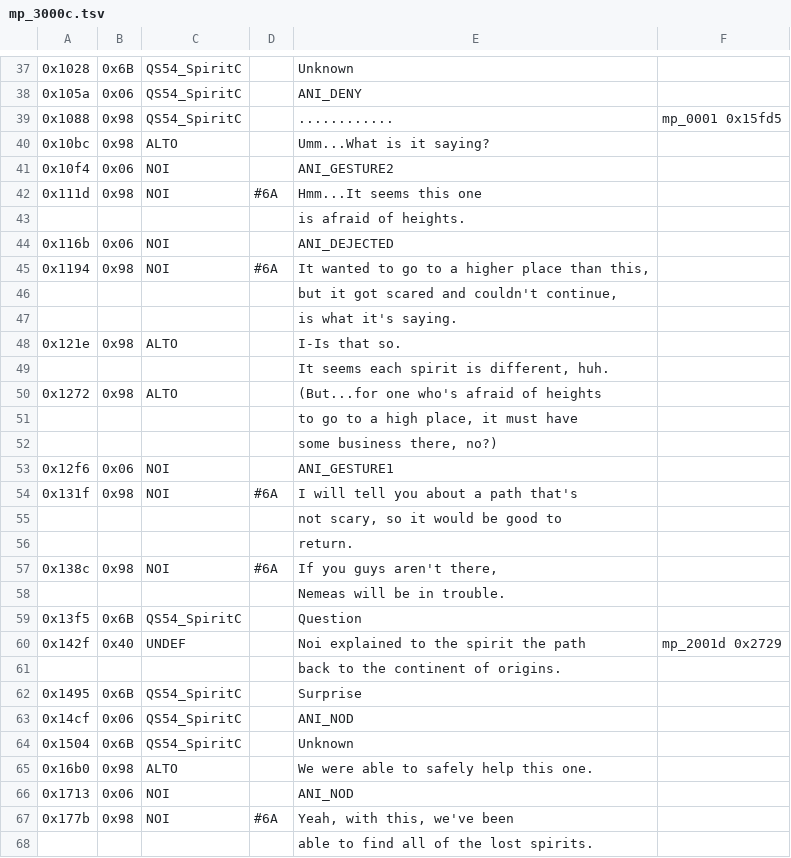
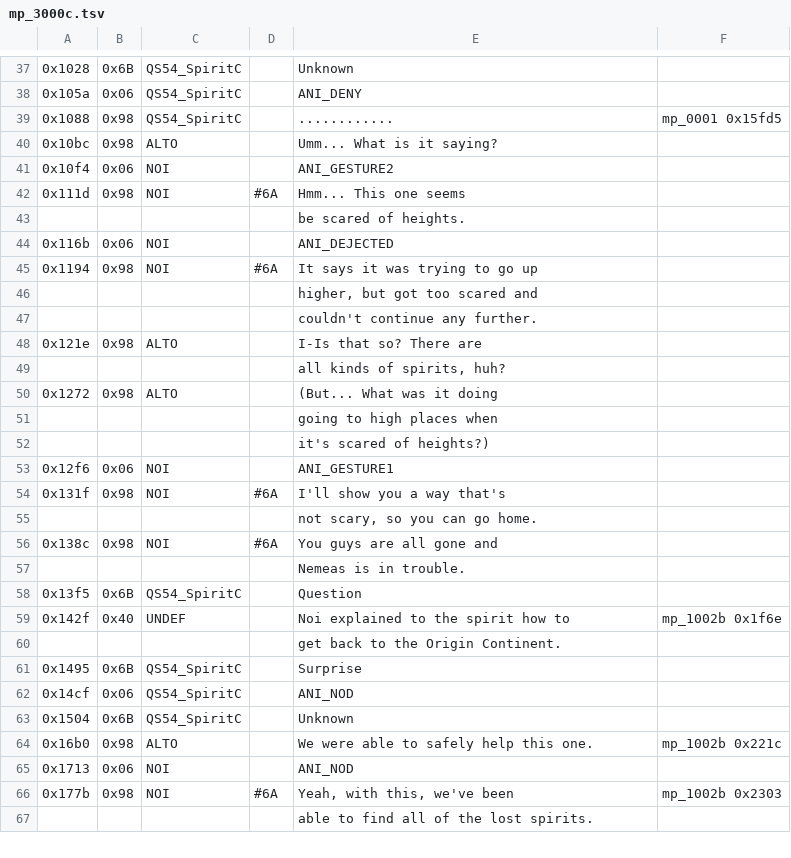
Before and after one commit to dackst/nayuta, a TSV file: script/merged/mp_3000c.tsv, drawn as a sheet; only a part is shown, gaps mark what is left out; removed rows and columns are numbered as before the commit, all else as after; the diff covers the shown part only; the diff names each change by its address in the sheet, - before the commit and + after, or states it on an @@ line.

```diff
--- a/script/merged/mp_3000c.tsv
+++ b/script/merged/mp_3000c.tsv
-E40: Umm...What is it saying?
+E40: Umm... What is it saying?
-E42: Hmm...It seems this one
+E42: Hmm... This one seems
-E43: is afraid of heights.
+E43: be scared of heights.
-E45: It wanted to go to a higher place than this,
+E45: It says it was trying to go up
-E46: but it got scared and couldn't continue,
+E46: higher, but got too scared and
-E47: is what it's saying.
+E47: couldn't continue any further.
-E48: I-Is that so.
+E48: I-Is that so? There are
-E49: It seems each spirit is different, huh.
+E49: all kinds of spirits, huh?
-E50: (But...for one who's afraid of heights
+E50: (But... What was it doing
-E51: to go to a high place, it must have
+E51: going to high places when
-E52: some business there, no?)
+E52: it's scared of heights?)
-E54: I will tell you about a path that's
+E54: I'll show you a way that's
-E55: not scary, so it would be good to
+E55: not scary, so you can go home.
-row 56:  |  |  |  | return.
-E56: If you guys aren't there,
+E56: You guys are all gone and
-E57: Nemeas will be in trouble.
+E57: Nemeas is in trouble.
-E59: Noi explained to the spirit the path
+E59: Noi explained to the spirit how to
-F59: mp_2001d 0x2729
+F59: mp_1002b 0x1f6e
-E60: back to the continent of origins.
+E60: get back to the Origin Continent.
-F64: (empty)
+F64: mp_1002b 0x221c
-F66: (empty)
+F66: mp_1002b 0x2303
```
Also changed, not shown: 7 edited cells elsewhere in this file, script/merged/mp_3000b.tsv, script/merged/mp_3002c.tsv, 7 other files.
